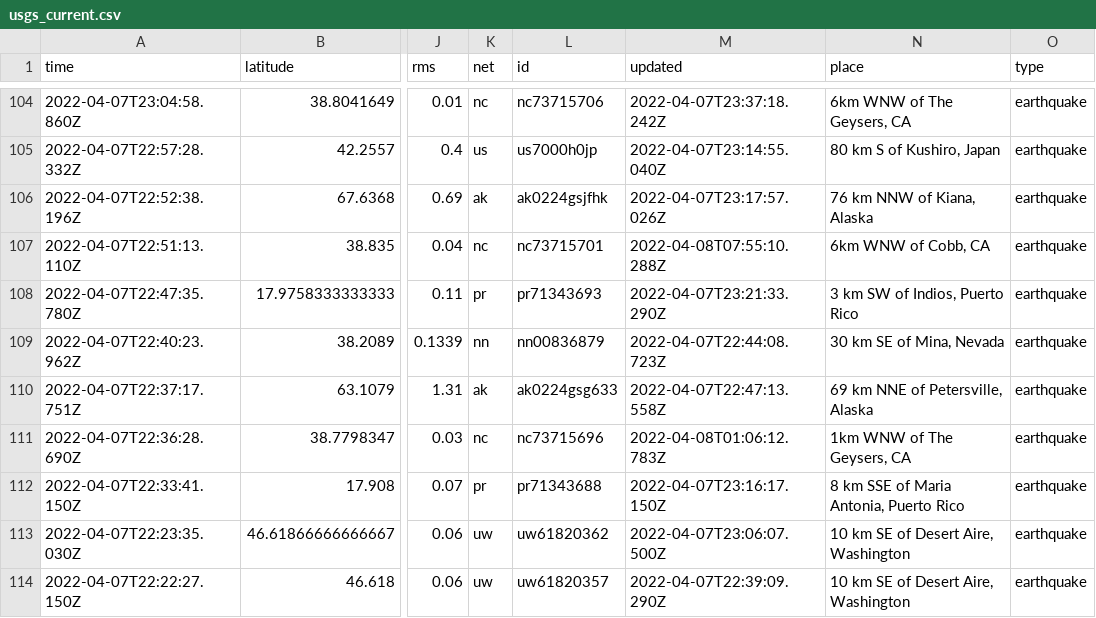
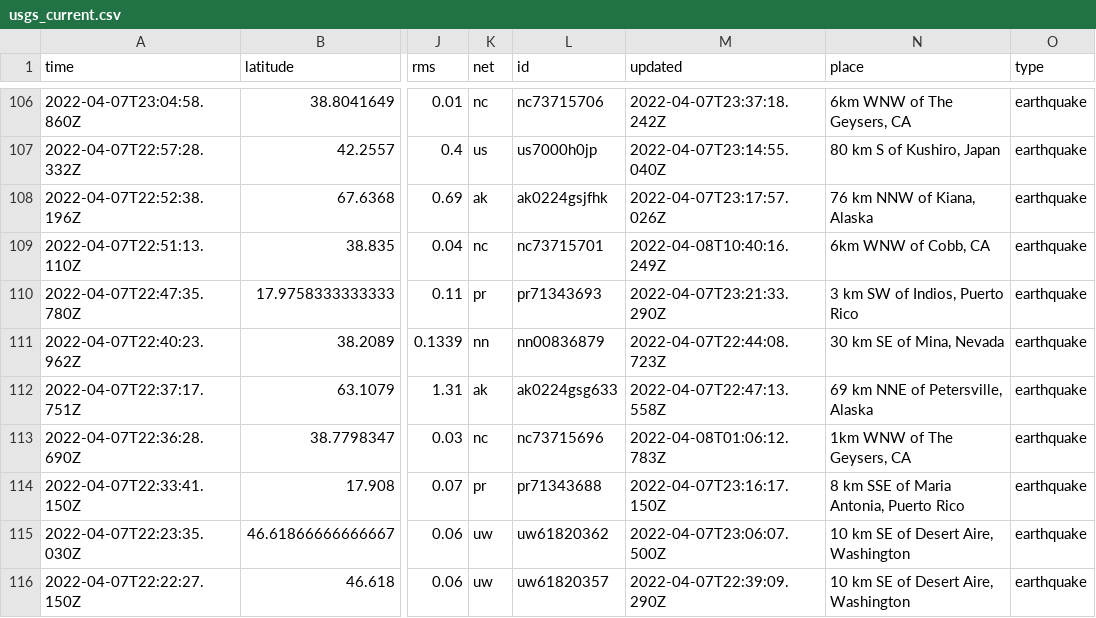
Before and after one commit to dlbranham/my-data-robot, a CSV file: usgs_current.csv, drawn as a sheet; only a part is shown, gaps mark what is left out; addresses are those after the commit; the diff covers the shown part only; the diff names each change by its address in the sheet, - before the commit and + after, or states it on an @@ line.

```diff
--- a/usgs_current.csv
+++ b/usgs_current.csv
-M109 (updated): 2022-04-08T07:55:10.288Z
+M109 (updated): 2022-04-08T10:40:16.249Z
```
Also changed, not shown: 2 added rows, 3 removed rows and 4 edited cells elsewhere in this file.
